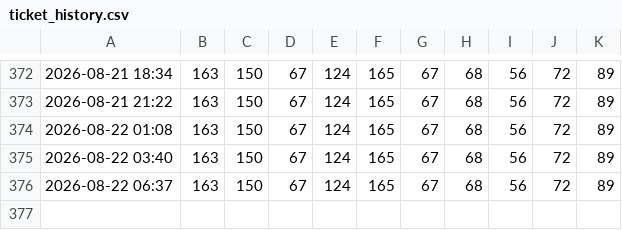
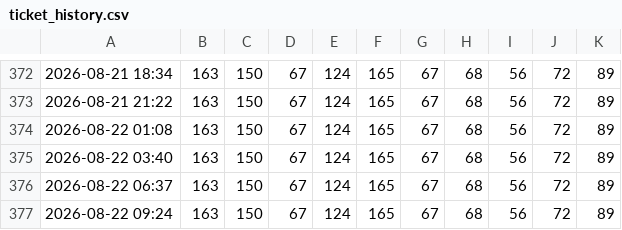
Before and after one commit to JonasHalser/CMC_in_the_woods, a CSV file: data/ticket_history.csv, drawn as a sheet; only a part is shown, gaps mark what is left out; the diff names each change by its address in the sheet, - before the commit and + after, or states it on an @@ line.

```diff
--- a/data/ticket_history.csv
+++ b/data/ticket_history.csv
+row 377: 2026-08-22 09:24 | 163 | 150 | 67 | 124 | 165 | 67 | 68 | 56 | 72 | 89
```
